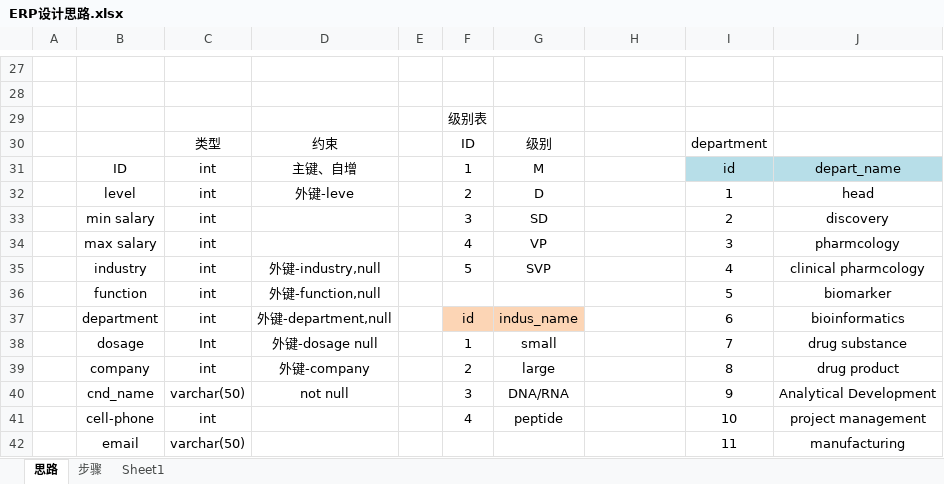
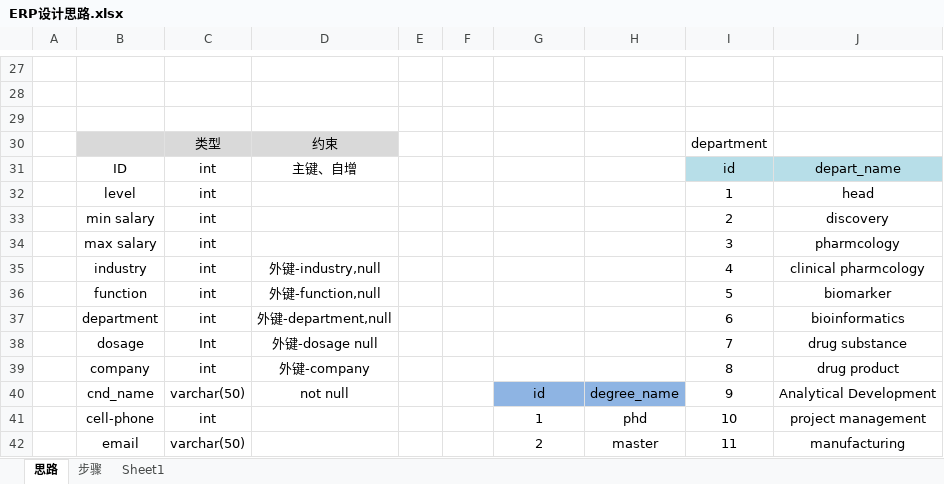
Before and after one commit to hongkai118/pcode, an Excel workbook: erp_k/ERP设计思路.xlsx, sheet 思路, drawn as a sheet; only a part is shown, gaps mark what is left out; values as stored, in another font and other column widths than the file's, no borders; charts and pictures not drawn; the diff covers the shown part only; the diff names each change by its address in the sheet, - before the commit and + after, or states it on an @@ line.

```diff
--- a/erp_k/ERP设计思路.xlsx (sheet 思路)
+++ b/erp_k/ERP设计思路.xlsx (sheet 思路)
-F29: 级别表
+F29: (empty)
-B30:D30 fill: none
+B30:D30 fill: #D9D9D9
-F30: ID
+F30: (empty)
-G30: 级别
+G30: (empty)
-F31: 1
+F31: (empty)
-G31: M
+G31: (empty)
-D32: 外键-leve
+D32: (empty)
-F32: 2
+F32: (empty)
-G32: D
+G32: (empty)
-F33: 3
+F33: (empty)
-G33: SD
+G33: (empty)
-F34: 4
+F34: (empty)
-G34: VP
+G34: (empty)
-F35: 5
+F35: (empty)
-G35: SVP
+G35: (empty)
-F37: id
+F37: (empty)
-F37:G37 fill: #FCD5B5
+F37:G37 fill: none
-G37: indus_name
+G37: (empty)
-F38: 1
+F38: (empty)
-G38: small
+G38: (empty)
-F39: 2
+F39: (empty)
-G39: large
+G39: (empty)
-F40: 3
+F40: (empty)
-G40: DNA/RNA
+G40: id
-G40:H40 fill: none
+G40:H40 fill: #8EB4E3
-H40: (empty)
+H40: degree_name
-F41: 4
+F41: (empty)
-G41: peptide
+G41: 1
-H41: (empty)
+H41: phd
-G42: (empty)
+G42: 2
-H42: (empty)
+H42: master
```
Also changed, not shown: 30 added rows, 24 removed rows, 33 edited cells and cell formats elsewhere in this sheet, sheet 步骤, charts or pictures, 1 other file.
